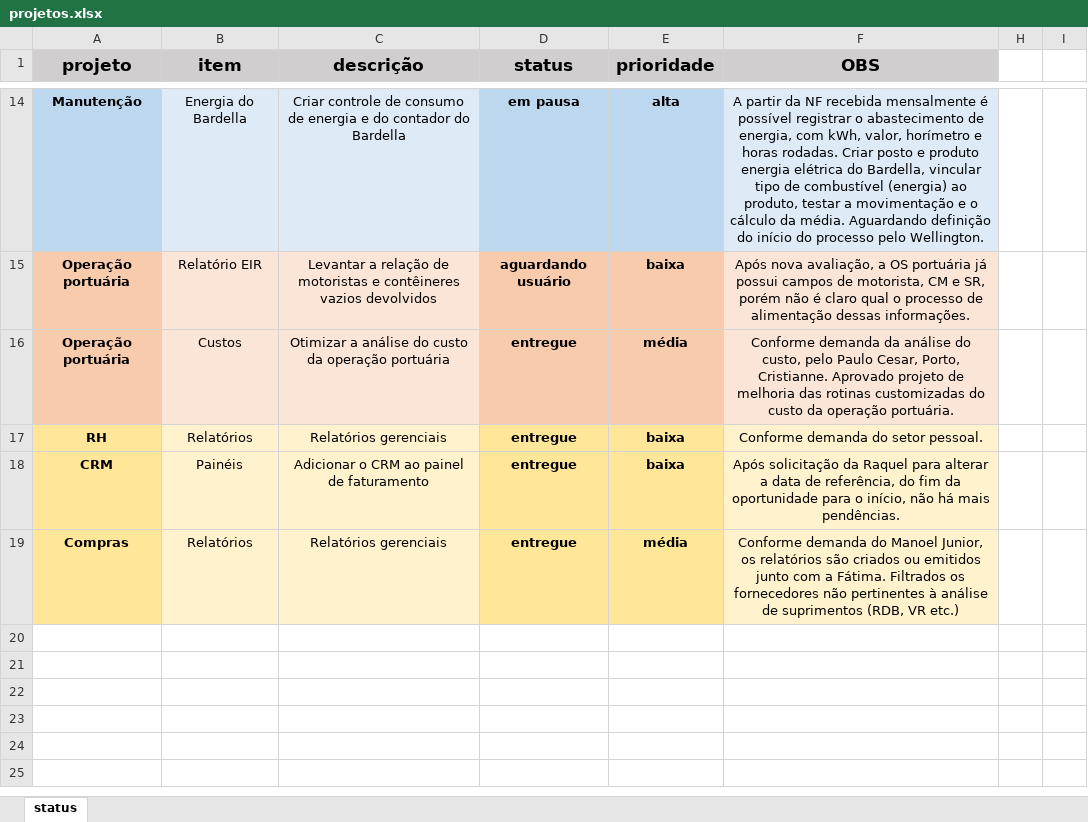
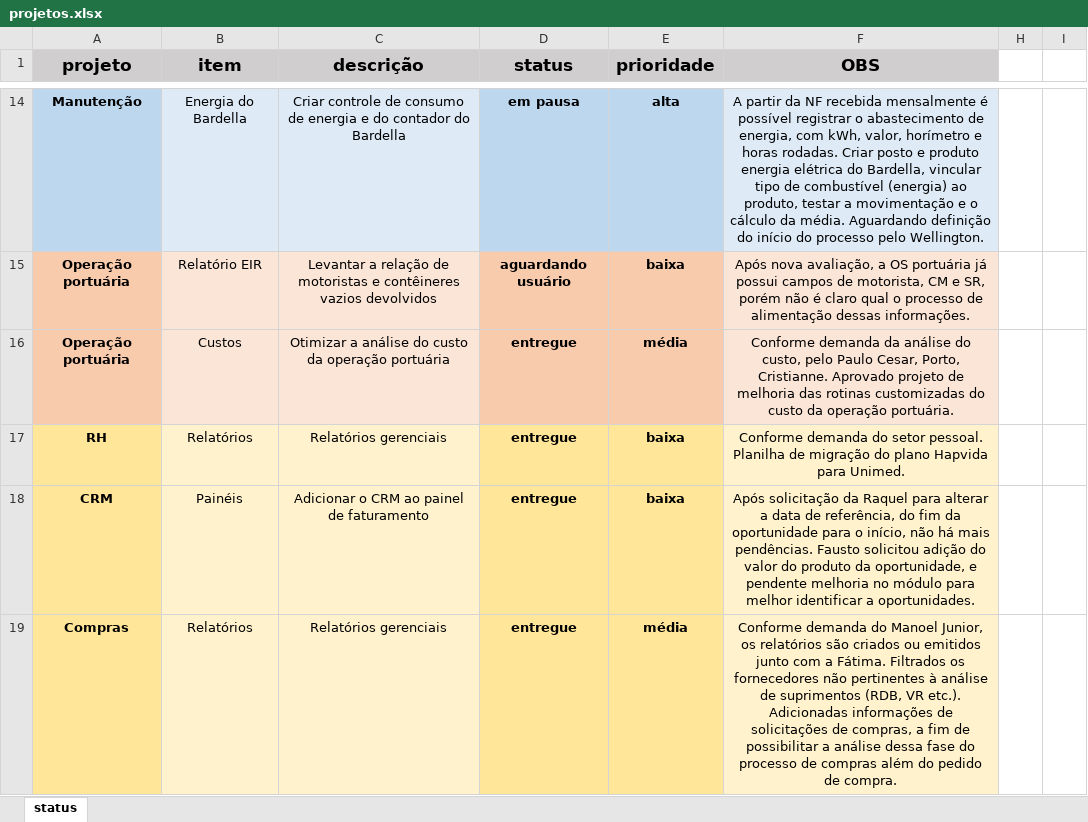
Before and after one commit to MUnilink/cubos, an Excel workbook: projetos.xlsx, sheet status, drawn as a sheet; only a part is shown, gaps mark what is left out; values as stored, in another font and other column widths than the file's, no borders; the diff names each change by its address in the sheet, - before the commit and + after, or states it on an @@ line.

Commit message:
att RH, CRM e compras

```diff
--- a/projetos.xlsx (sheet status)
+++ b/projetos.xlsx (sheet status)
-F17 (OBS): …setor pessoal.
+F17 (OBS): …setor pessoal. Planilha de migração do plano Hapvida para Unimed.
-F18 (OBS): …mais pendências.
+F18 (OBS): …mais pendências. Fausto solicitou adição do valor do produto da oportunidade, e pendente melhoria no módulo para melhor identificar a oportunidades.
-F19 (OBS): …(RDB, VR etc.)
+F19 (OBS): …(RDB, VR etc.). Adicionadas informações de solicitações de compras, a fim de possibilitar a análise dessa fase do processo de compras além do pedido de compra.
```
